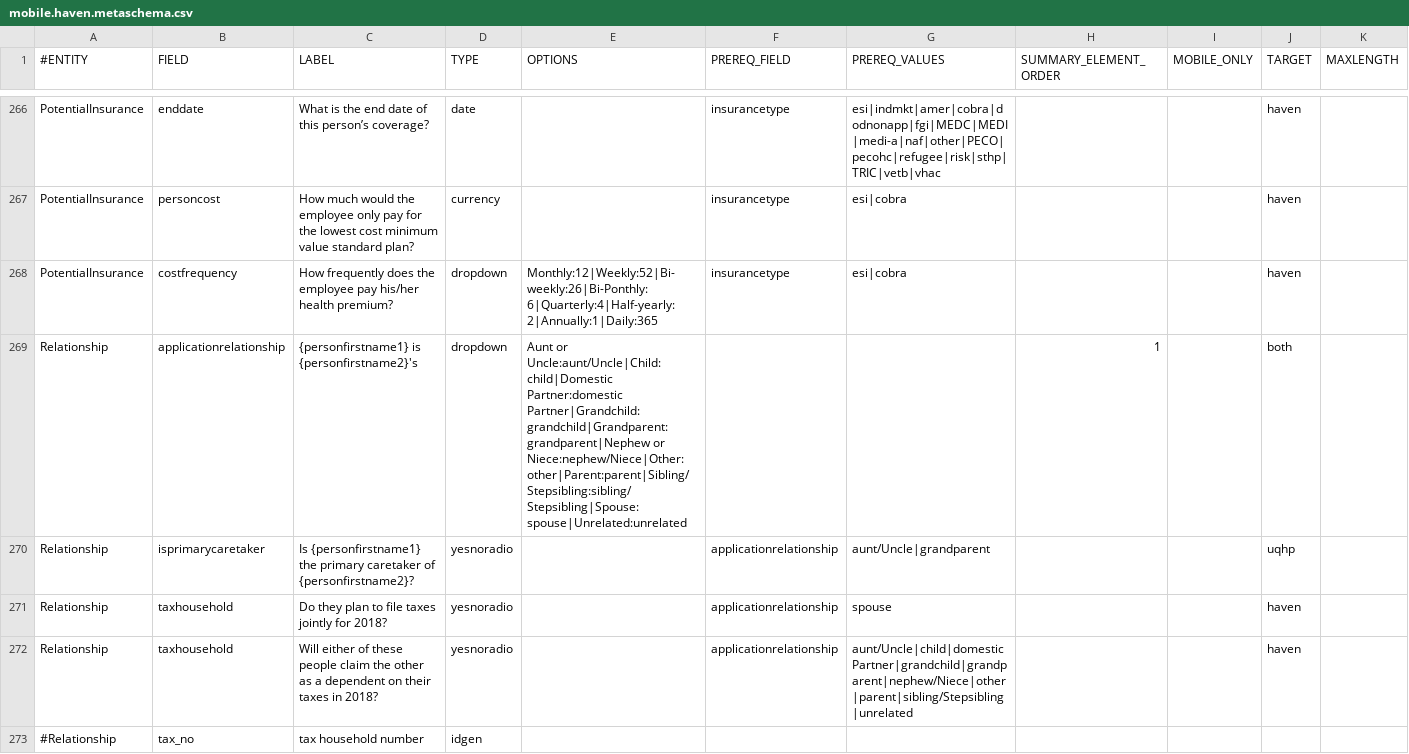
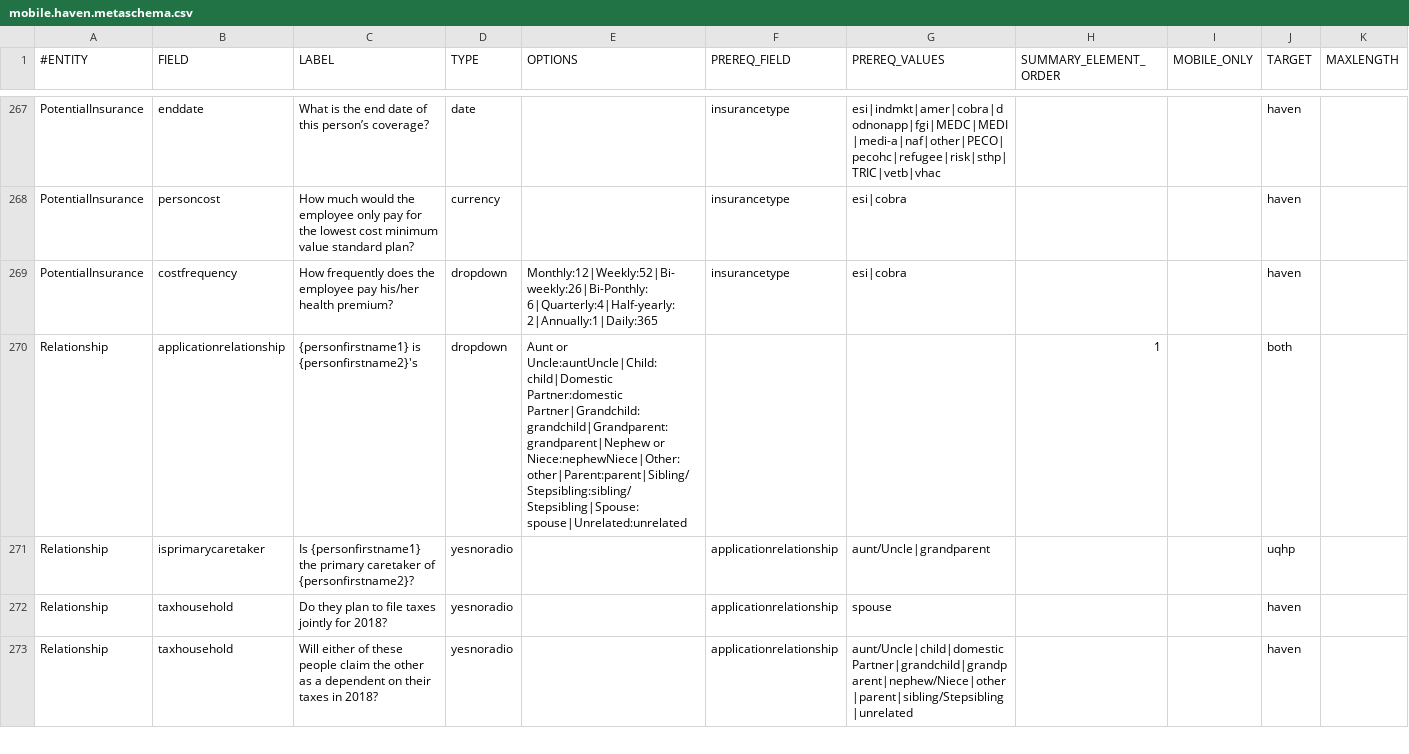
Before and after one commit to dchealthlink/HBX-mobile-app-APIs, a CSV file: schema/mobile.haven.metaschema.csv, drawn as a sheet; only a part is shown, gaps mark what is left out; removed rows and columns are numbered as before the commit, all else as after; rows hold the shown columns only; the diff covers the shown part only; the diff names each change by its address in the sheet, - before the commit and + after, or states it on an @@ line.

Commit message:
added missing fields to schema

```diff
--- a/schema/mobile.haven.metaschema.csv
+++ b/schema/mobile.haven.metaschema.csv
-E270 (OPTIONS): Aunt or Uncle:aunt/Uncle|Child:child|Domestic Partner:domestic Partner|Grandchild:grandchild|Grandparent:grandparent|Nephew or Niece:nephew/Niece|Other:other|Parent:parent|Sibling/Stepsibling:sibling/Stepsibling|Spouse:spouse|Unrelated:unrelated
+E270 (OPTIONS): Aunt or Uncle:auntUncle|Child:child|Domestic Partner:domestic Partner|Grandchild:grandchild|Grandparent:grandparent|Nephew or Niece:nephewNiece|Other:other|Parent:parent|Sibling/Stepsibling:sibling/Stepsibling|Spouse:spouse|Unrelated:unrelated
-row 273: #Relationship | tax_no | tax household number | idgen
```
Also changed, not shown: 1 added row, 5 removed rows and 4 edited cells elsewhere in this file, 2 other files.
